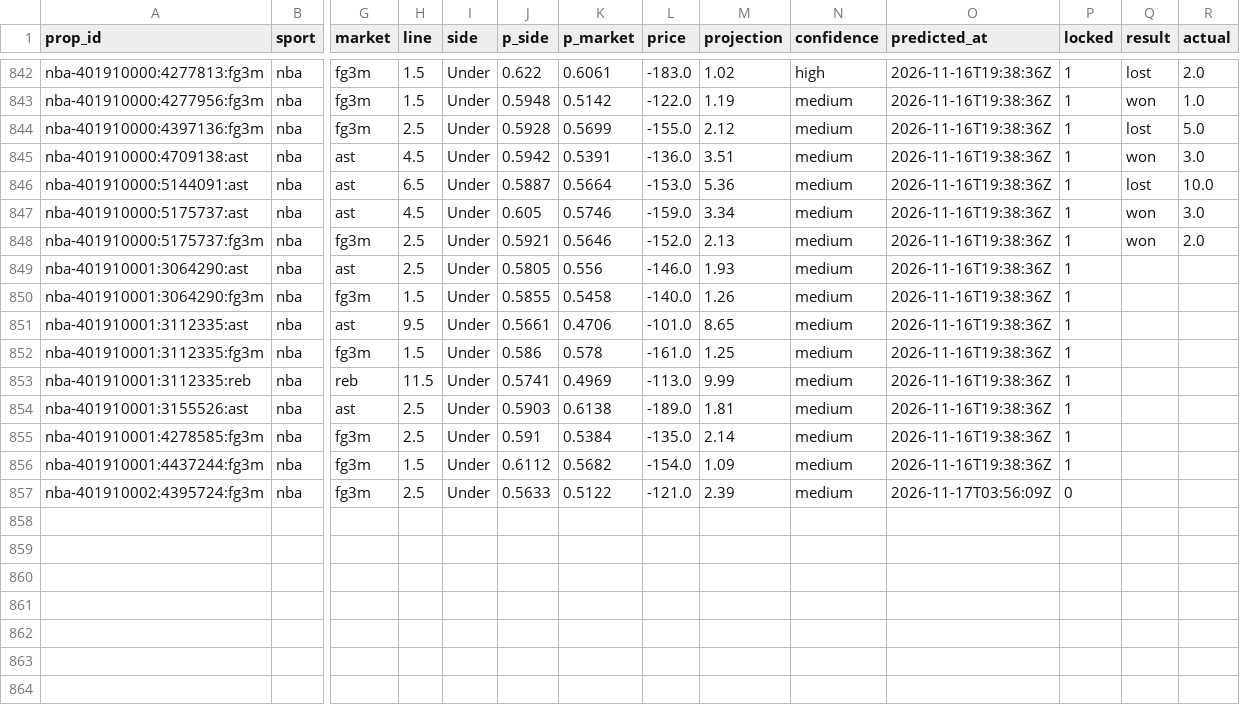
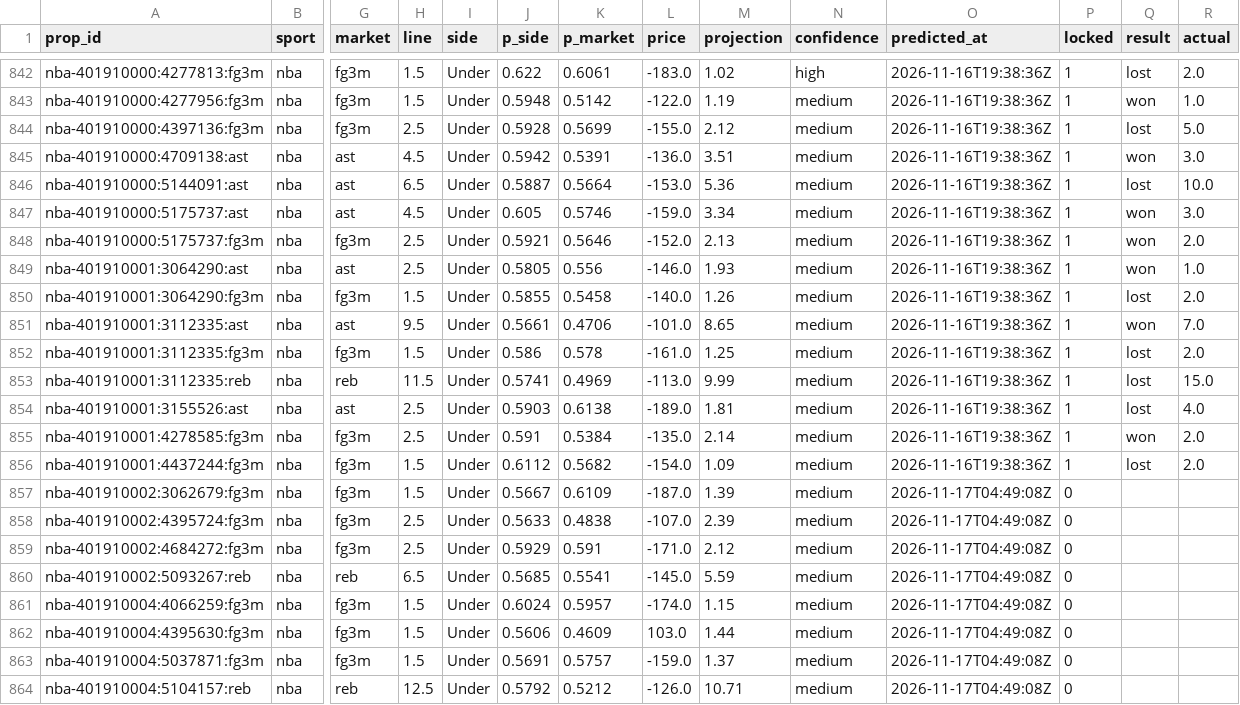
Before and after one commit to pknsubuga07/pl-forecast, a CSV file: data/ledger/nba_props.csv, drawn as a sheet; only a part is shown, gaps mark what is left out; addresses are those after the commit; rows hold the shown columns only; the diff names each change by its address in the sheet, - before the commit and + after, or states it on an @@ line.

```diff
--- a/data/ledger/nba_props.csv
+++ b/data/ledger/nba_props.csv
-Q849 (result): (empty)
+Q849 (result): won
-R849 (actual): (empty)
+R849 (actual): 1.0
-Q850 (result): (empty)
+Q850 (result): lost
-R850 (actual): (empty)
+R850 (actual): 2.0
-Q851 (result): (empty)
+Q851 (result): won
-R851 (actual): (empty)
+R851 (actual): 7.0
-Q852:Q854 (result): (empty)
+Q852:Q854 (result): lost
-R852 (actual): (empty)
+R852 (actual): 2.0
-R853 (actual): (empty)
+R853 (actual): 15.0
-R854 (actual): (empty)
+R854 (actual): 4.0
-Q855 (result): (empty)
+Q855 (result): won
-R855:R856 (actual): (empty)
+R855:R856 (actual): 2.0
-Q856 (result): (empty)
+Q856 (result): lost
+row 857: nba-401910002:3062679:fg3m | nba | fg3m | 1.5 | Under | 0.5667 | 0.6109 | -187.0 | 1.39 | medium | 2026-11-17T04:49:08Z | 0
-K858 (p_market): 0.5122
+K858 (p_market): 0.4838
-L858 (price): -121.0
+L858 (price): -107.0
-O858 (predicted_at): 2026-11-17T03:56:09Z
+O858 (predicted_at): 2026-11-17T04:49:08Z
+row 859: nba-401910002:4684272:fg3m | nba | fg3m | 2.5 | Under | 0.5929 | 0.591 | -171.0 | 2.12 | medium | 2026-11-17T04:49:08Z | 0
+row 860: nba-401910002:5093267:reb | nba | reb | 6.5 | Under | 0.5685 | 0.5541 | -145.0 | 5.59 | medium | 2026-11-17T04:49:08Z | 0
+row 861: nba-401910004:4066259:fg3m | nba | fg3m | 1.5 | Under | 0.6024 | 0.5957 | -174.0 | 1.15 | medium | 2026-11-17T04:49:08Z | 0
+row 862: nba-401910004:4395630:fg3m | nba | fg3m | 1.5 | Under | 0.5606 | 0.4609 | 103.0 | 1.44 | medium | 2026-11-17T04:49:08Z | 0
+row 863: nba-401910004:5037871:fg3m | nba | fg3m | 1.5 | Under | 0.5691 | 0.5757 | -159.0 | 1.37 | medium | 2026-11-17T04:49:08Z | 0
+row 864: nba-401910004:5104157:reb | nba | reb | 12.5 | Under | 0.5792 | 0.5212 | -126.0 | 10.71 | medium | 2026-11-17T04:49:08Z | 0
```
Also changed, not shown: data/ledger/nba_predictions.csv, data/ledger/nfl_predictions.csv, 21 other files.
